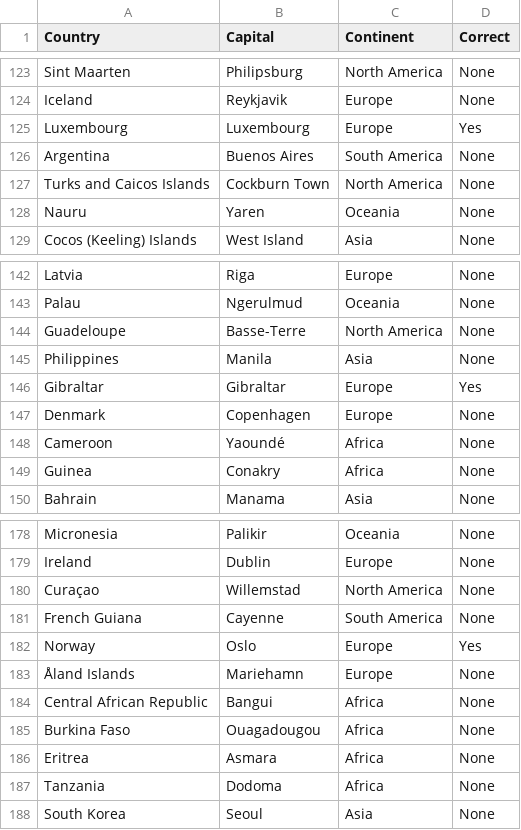
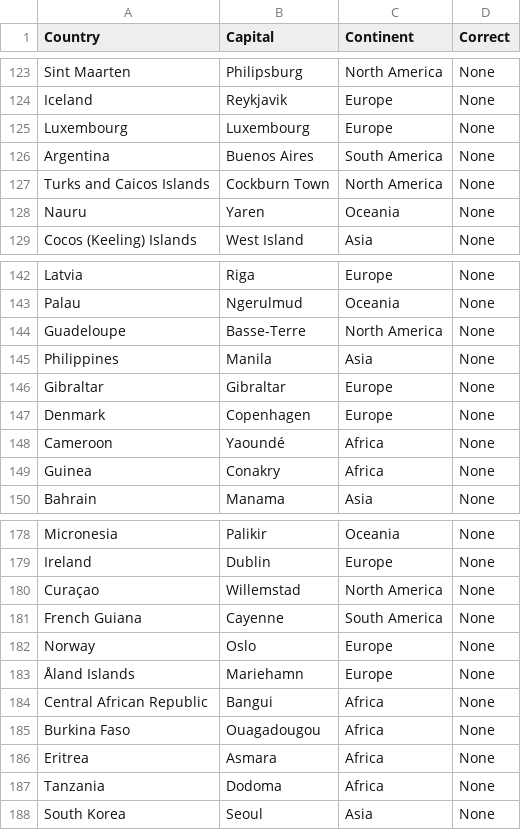
Before and after one commit to CaitlinCP/countries, a CSV file: data/countries.csv, drawn as a sheet; only a part is shown, gaps mark what is left out; the diff covers the shown part only.

```diff
--- a/data/countries.csv
+++ b/data/countries.csv
@@ -124,3 +124,3 @@ Sint Maarten,Philipsburg,North America,None
 Iceland,Reykjavik,Europe,None
-Luxembourg,Luxembourg,Europe,Yes
+Luxembourg,Luxembourg,Europe,None
 Argentina,Buenos Aires,South America,None
@@ -145,3 +145,3 @@ Guadeloupe,Basse-Terre,North America,None
 Philippines,Manila,Asia,None
-Gibraltar,Gibraltar,Europe,Yes
+Gibraltar,Gibraltar,Europe,None
 Denmark,Copenhagen,Europe,None
@@ -181,3 +181,3 @@ Curaçao,Willemstad,North America,None
 French Guiana,Cayenne,South America,None
-Norway,Oslo,Europe,Yes
+Norway,Oslo,Europe,None
 Åland Islands,Mariehamn,Europe,None
```
Also changed, not shown: 5 edited cells elsewhere in this file, 4 other files.
